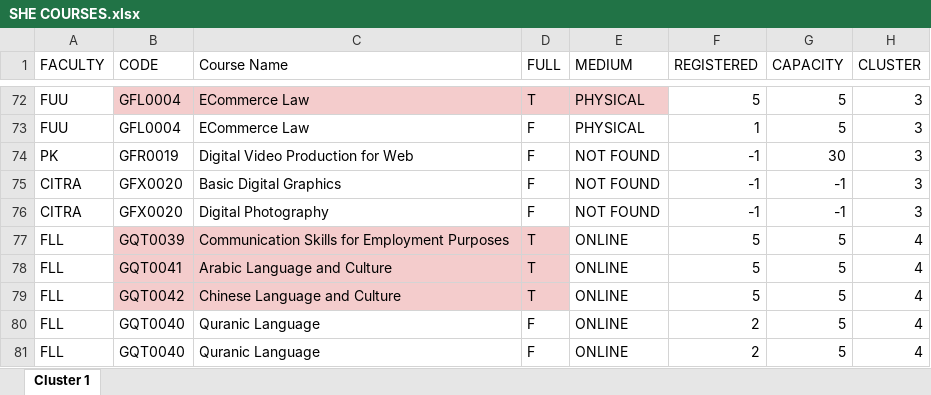
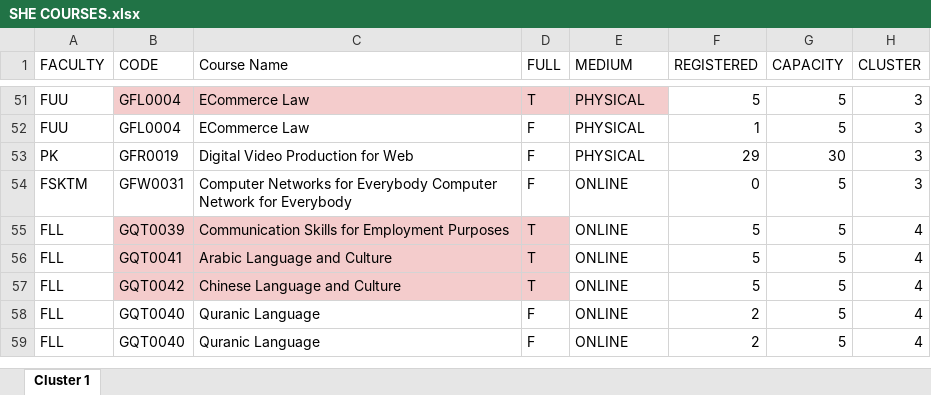
Before and after one commit to Faris-Faiz/SHE-Course-Helper, an Excel workbook: SHE COURSES.xlsx, sheet Cluster 1, drawn as a sheet; only a part is shown, gaps mark what is left out; values as stored, in another font and other column widths than the file's, no borders; removed rows and columns are numbered as before the commit, all else as after; the diff covers the shown part only; the diff names each change by its address in the sheet, - before the commit and + after, or states it on an @@ line.

```diff
--- a/SHE COURSES.xlsx (sheet Cluster 1)
+++ b/SHE COURSES.xlsx (sheet Cluster 1)
-E53 (MEDIUM): NOT FOUND
+E53 (MEDIUM): PHYSICAL
-F53 (REGISTERED): -1
+F53 (REGISTERED): 29
-row 75: CITRA | GFX0020 | Basic Digital Graphics | F | NOT FOUND | -1 | -1 | 3
-row 76: CITRA | GFX0020 | Digital Photography | F | NOT FOUND | -1 | -1 | 3
+row 54: FSKTM | GFW0031 | Computer Networks for Everybody Computer Network for Everybody | F | ONLINE | 0 | 5 | 3
```
Also changed, not shown: 7 added rows, 28 removed rows, 15 edited cells and cell formats elsewhere in this sheet.
